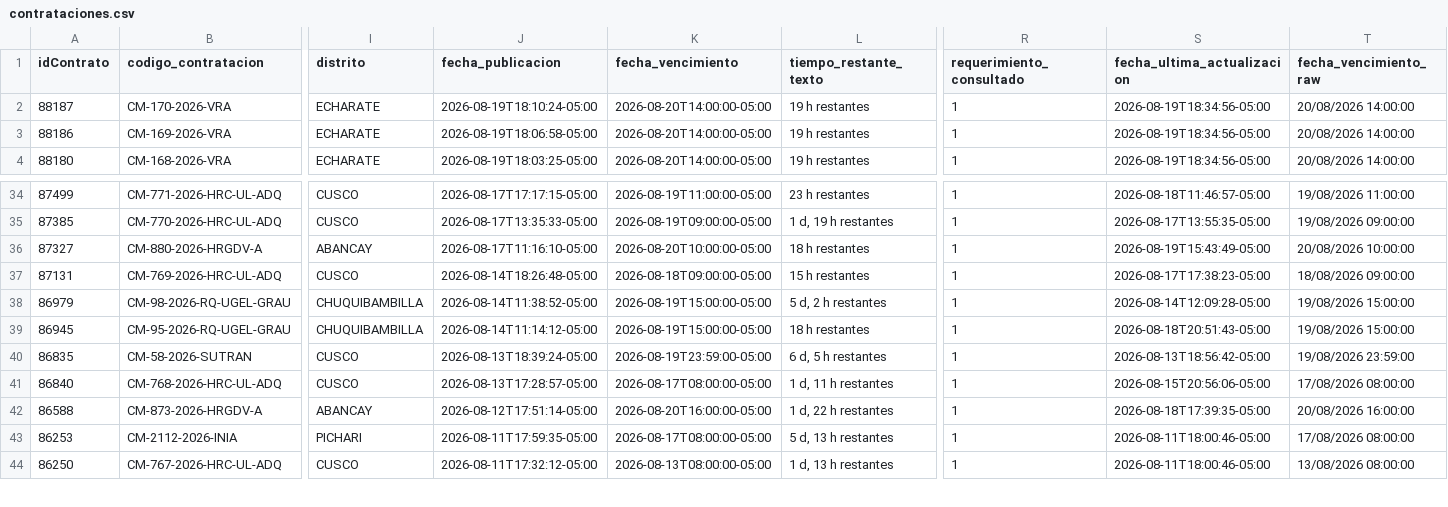
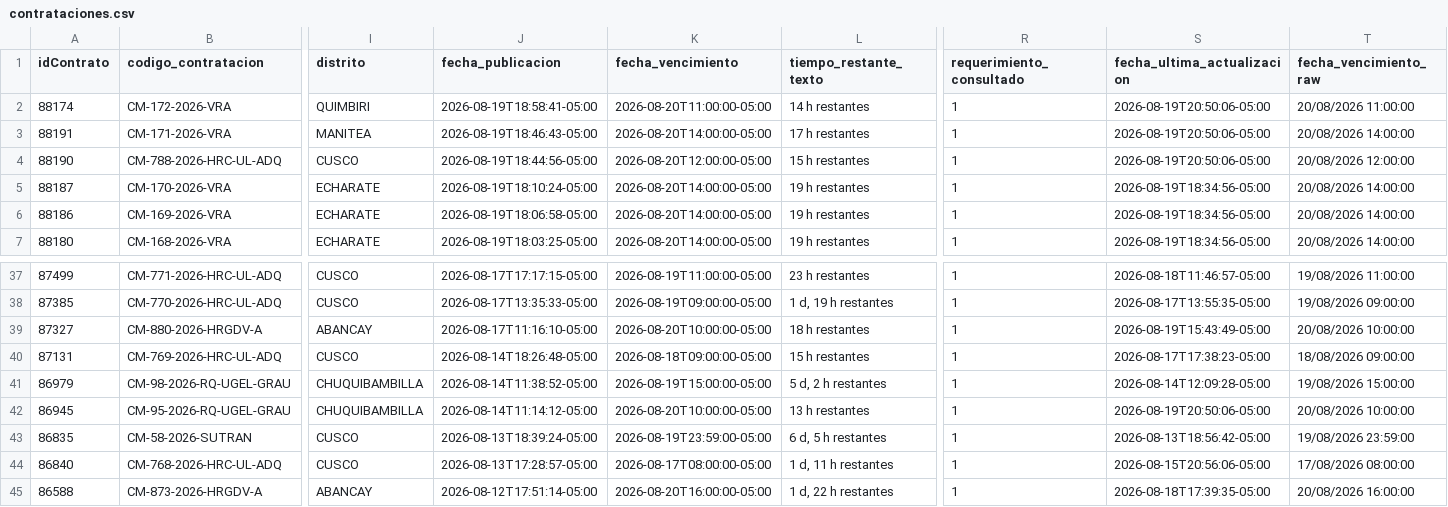
Before and after one commit to Natgato/monitor-seace-cusco, a CSV file: data/contrataciones.csv, drawn as a sheet; only a part is shown, gaps mark what is left out; the shorter side is filled out with more unchanged rows; addresses are those after the commit; rows hold the shown columns only; the diff names each change by its address in the sheet, - before the commit and + after, or states it on an @@ line.

```diff
--- a/data/contrataciones.csv
+++ b/data/contrataciones.csv
+row 2: 88174 | CM-172-2026-VRA | QUIMBIRI | 2026-08-19T18:58:41-05:00 | 2026-08-20T11:00:00-05:00 | 14 h restantes | 1 | 2026-08-19T20:50:06-05:00 | 20/08/2026 11:00:00
+row 3: 88191 | CM-171-2026-VRA | MANITEA | 2026-08-19T18:46:43-05:00 | 2026-08-20T14:00:00-05:00 | 17 h restantes | 1 | 2026-08-19T20:50:06-05:00 | 20/08/2026 14:00:00
+row 4: 88190 | CM-788-2026-HRC-UL-ADQ | CUSCO | 2026-08-19T18:44:56-05:00 | 2026-08-20T12:00:00-05:00 | 15 h restantes | 1 | 2026-08-19T20:50:06-05:00 | 20/08/2026 12:00:00
-K42 (fecha_vencimiento): 2026-08-19T15:00:00-05:00
+K42 (fecha_vencimiento): 2026-08-20T10:00:00-05:00
-L42 (tiempo_restante_texto): 18 h restantes
+L42 (tiempo_restante_texto): 13 h restantes
-S42 (fecha_ultima_actualizacion): 2026-08-18T20:51:43-05:00
+S42 (fecha_ultima_actualizacion): 2026-08-19T20:50:06-05:00
-T42 (fecha_vencimiento_raw): 19/08/2026 15:00:00
+T42 (fecha_vencimiento_raw): 20/08/2026 10:00:00
```
Also changed, not shown: data/items.csv, 1 other file.
